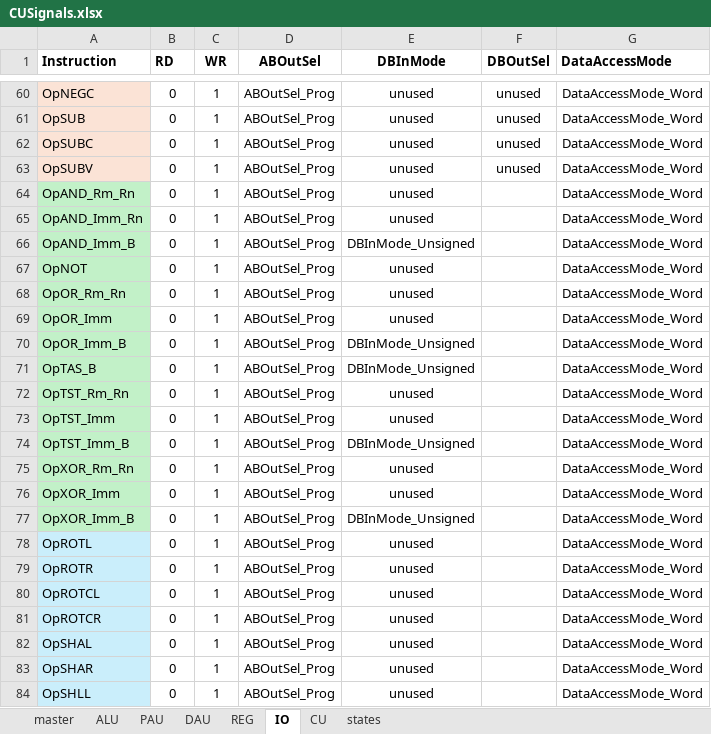
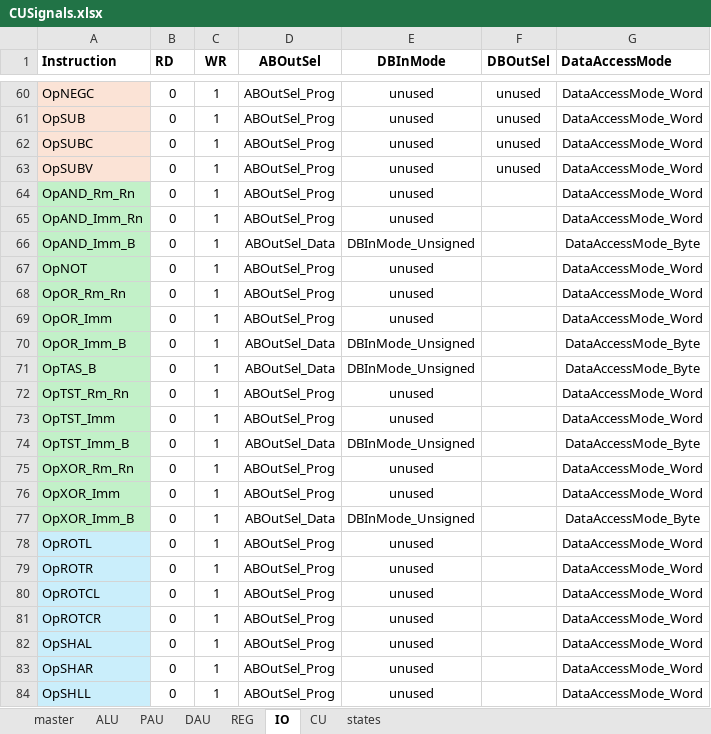
Before and after one commit to garrettknuf/EE188, an Excel workbook: HW2/autogen/CUSignals.xlsx, sheet IO, drawn as a sheet; only a part is shown, gaps mark what is left out; values as stored, in another font and other column widths than the file's, no borders; table styles not drawn; the diff names each change by its address in the sheet, - before the commit and + after, or states it on an @@ line.

```diff
--- a/HW2/autogen/CUSignals.xlsx (sheet IO)
+++ b/HW2/autogen/CUSignals.xlsx (sheet IO)
-D66 (ABOutSel): ABOutSel_Prog
+D66 (ABOutSel): ABOutSel_Data
-G66 (DataAccessMode): DataAccessMode_Word
+G66 (DataAccessMode): DataAccessMode_Byte
-D70:D71 (ABOutSel): ABOutSel_Prog
+D70:D71 (ABOutSel): ABOutSel_Data
-G70:G71 (DataAccessMode): DataAccessMode_Word
+G70:G71 (DataAccessMode): DataAccessMode_Byte
-D74 (ABOutSel): ABOutSel_Prog
+D74 (ABOutSel): ABOutSel_Data
-G74 (DataAccessMode): DataAccessMode_Word
+G74 (DataAccessMode): DataAccessMode_Byte
-D77 (ABOutSel): ABOutSel_Prog
+D77 (ABOutSel): ABOutSel_Data
-G77 (DataAccessMode): DataAccessMode_Word
+G77 (DataAccessMode): DataAccessMode_Byte
```
Also changed, not shown: sheet master, sheet states, sheet CU, sheet DAU, sheet REG, sheet ALU, 12 other files.
